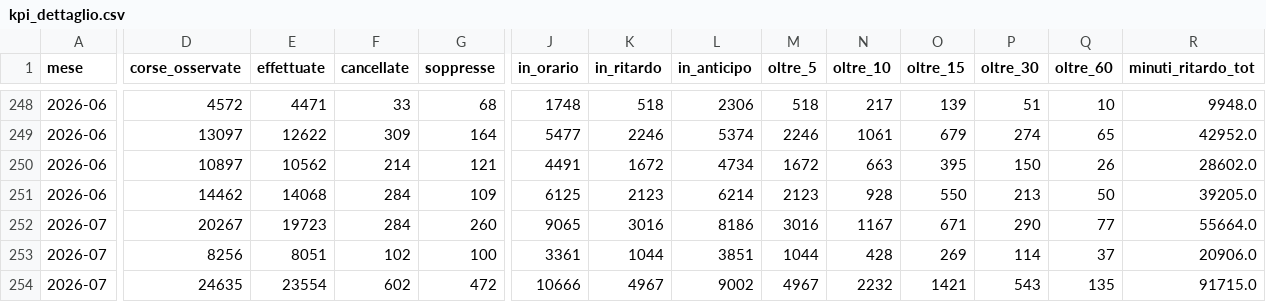
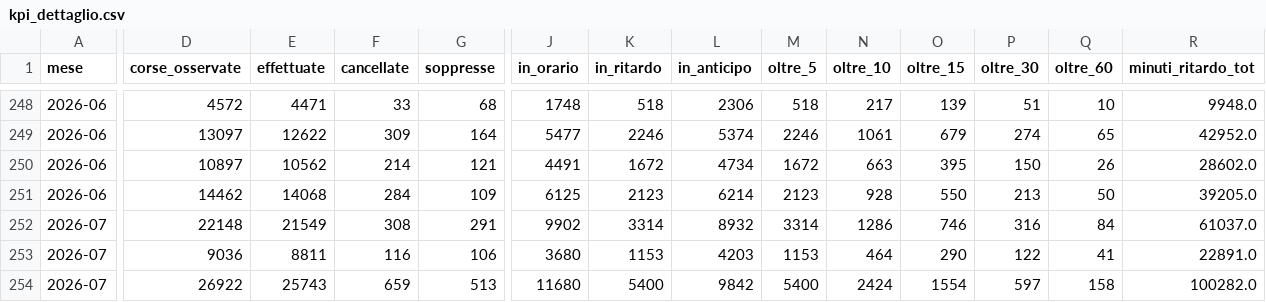
Before and after one commit to DrElegantia/trainstats-dashboard, a CSV file: data/gold/kpi_dettaglio.csv, drawn as a sheet; only a part is shown, gaps mark what is left out; removed rows and columns are numbered as before the commit, all else as after; rows hold the shown columns only; the diff covers the shown part only; the diff names each change by its address in the sheet, - before the commit and + after, or states it on an @@ line.

```diff
--- a/data/gold/kpi_dettaglio.csv
+++ b/data/gold/kpi_dettaglio.csv
-row 252: 2026-07 | 20267 | 19723 | 284 | 260 | 9065 | 3016 | 8186 | 3016 | 1167 | 671 | 290 | 77 | 55664.0
+row 252: 2026-07 | 22148 | 21549 | 308 | 291 | 9902 | 3314 | 8932 | 3314 | 1286 | 746 | 316 | 84 | 61037.0
-D253 (corse_osservate): 8256
+D253 (corse_osservate): 9036
-E253 (effettuate): 8051
+E253 (effettuate): 8811
-F253 (cancellate): 102
+F253 (cancellate): 116
-G253 (soppresse): 100
+G253 (soppresse): 106
-J253 (in_orario): 3361
+J253 (in_orario): 3680
-K253 (in_ritardo): 1044
+K253 (in_ritardo): 1153
-L253 (in_anticipo): 3851
+L253 (in_anticipo): 4203
-M253 (oltre_5): 1044
+M253 (oltre_5): 1153
-N253 (oltre_10): 428
+N253 (oltre_10): 464
-O253 (oltre_15): 269
+O253 (oltre_15): 290
-P253 (oltre_30): 114
+P253 (oltre_30): 122
-Q253 (oltre_60): 37
+Q253 (oltre_60): 41
-R253 (minuti_ritardo_tot): 20906.0
+R253 (minuti_ritardo_tot): 22891.0
-D254 (corse_osservate): 24635
+D254 (corse_osservate): 26922
-E254 (effettuate): 23554
+E254 (effettuate): 25743
-F254 (cancellate): 602
+F254 (cancellate): 659
-G254 (soppresse): 472
+G254 (soppresse): 513
-J254 (in_orario): 10666
+J254 (in_orario): 11680
-K254 (in_ritardo): 4967
+K254 (in_ritardo): 5400
-L254 (in_anticipo): 9002
+L254 (in_anticipo): 9842
-M254 (oltre_5): 4967
+M254 (oltre_5): 5400
-N254 (oltre_10): 2232
+N254 (oltre_10): 2424
-O254 (oltre_15): 1421
+O254 (oltre_15): 1554
-P254 (oltre_30): 543
+P254 (oltre_30): 597
-Q254 (oltre_60): 135
+Q254 (oltre_60): 158
-R254 (minuti_ritardo_tot): 91715.0
+R254 (minuti_ritardo_tot): 100282.0
```
Also changed, not shown: 42 edited cells elsewhere in this file, data/gold/hist_mese_categoria.csv, data/gold/kpi_dettaglio_categoria.csv, 11 other files.
